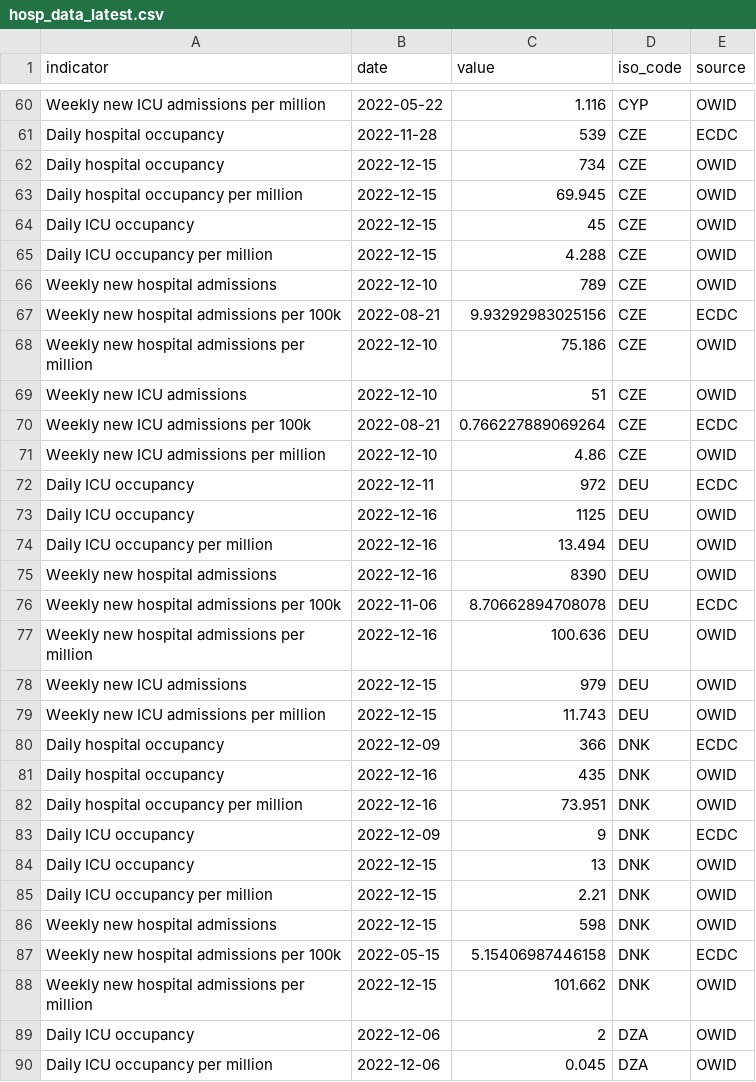
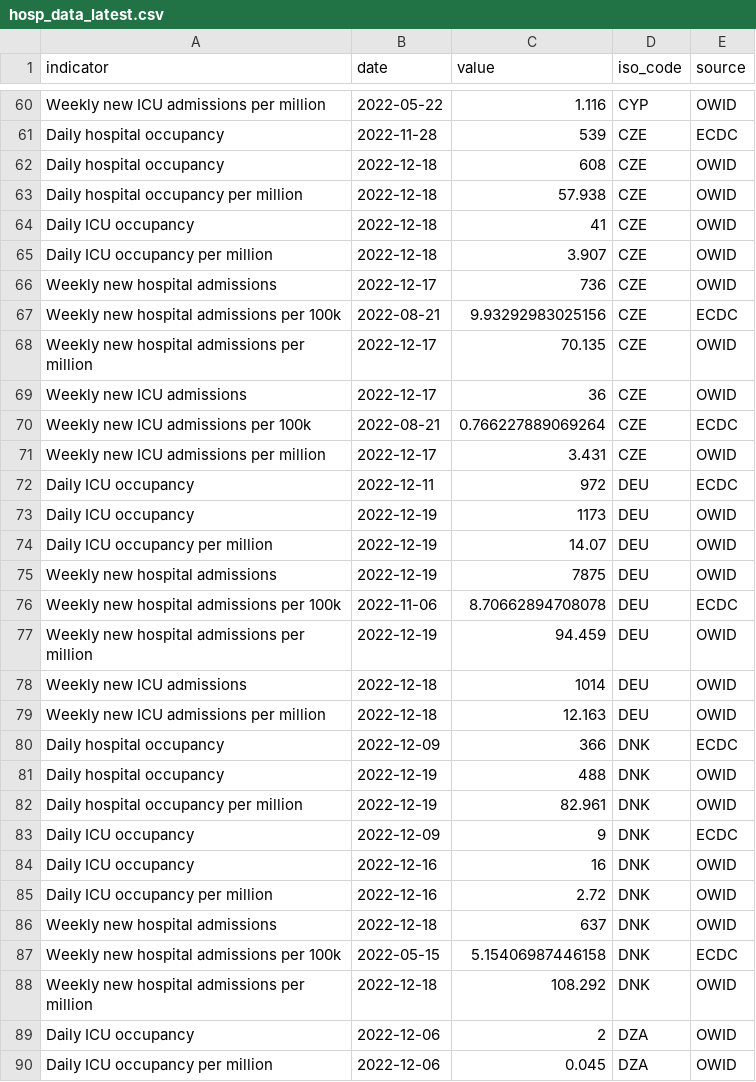
Before and after one commit to CDCgov/ITF_Power_BI, a CSV file: itf_dashboard/output/hosp_data_latest.csv, drawn as a sheet; only a part is shown, gaps mark what is left out; the diff covers the shown part only.

```diff
--- a/itf_dashboard/output/hosp_data_latest.csv
+++ b/itf_dashboard/output/hosp_data_latest.csv
@@ -61,29 +61,29 @@ Weekly new ICU admissions per million,2022-05-22,1.116,CYP,OWID
 Daily hospital occupancy,2022-11-28,539,CZE,ECDC
-Daily hospital occupancy,2022-12-15,734,CZE,OWID
-Daily hospital occupancy per million,2022-12-15,69.945,CZE,OWID
-Daily ICU occupancy,2022-12-15,45,CZE,OWID
-Daily ICU occupancy per million,2022-12-15,4.288,CZE,OWID
-Weekly new hospital admissions,2022-12-10,789,CZE,OWID
+Daily hospital occupancy,2022-12-18,608,CZE,OWID
+Daily hospital occupancy per million,2022-12-18,57.938,CZE,OWID
+Daily ICU occupancy,2022-12-18,41,CZE,OWID
+Daily ICU occupancy per million,2022-12-18,3.907,CZE,OWID
+Weekly new hospital admissions,2022-12-17,736,CZE,OWID
 Weekly new hospital admissions per 100k,2022-08-21,9.93292983025156,CZE,ECDC
-Weekly new hospital admissions per million,2022-12-10,75.186,CZE,OWID
-Weekly new ICU admissions,2022-12-10,51,CZE,OWID
+Weekly new hospital admissions per million,2022-12-17,70.135,CZE,OWID
+Weekly new ICU admissions,2022-12-17,36,CZE,OWID
 Weekly new ICU admissions per 100k,2022-08-21,0.766227889069264,CZE,ECDC
-Weekly new ICU admissions per million,2022-12-10,4.86,CZE,OWID
+Weekly new ICU admissions per million,2022-12-17,3.431,CZE,OWID
 Daily ICU occupancy,2022-12-11,972,DEU,ECDC
-Daily ICU occupancy,2022-12-16,1125,DEU,OWID
-Daily ICU occupancy per million,2022-12-16,13.494,DEU,OWID
-Weekly new hospital admissions,2022-12-16,8390,DEU,OWID
+Daily ICU occupancy,2022-12-19,1173,DEU,OWID
+Daily ICU occupancy per million,2022-12-19,14.07,DEU,OWID
+Weekly new hospital admissions,2022-12-19,7875,DEU,OWID
 Weekly new hospital admissions per 100k,2022-11-06,8.70662894708078,DEU,ECDC
-Weekly new hospital admissions per million,2022-12-16,100.636,DEU,OWID
-Weekly new ICU admissions,2022-12-15,979,DEU,OWID
-Weekly new ICU admissions per million,2022-12-15,11.743,DEU,OWID
+Weekly new hospital admissions per million,2022-12-19,94.459,DEU,OWID
+Weekly new ICU admissions,2022-12-18,1014,DEU,OWID
+Weekly new ICU admissions per million,2022-12-18,12.163,DEU,OWID
 Daily hospital occupancy,2022-12-09,366,DNK,ECDC
-Daily hospital occupancy,2022-12-16,435,DNK,OWID
-Daily hospital occupancy per million,2022-12-16,73.951,DNK,OWID
+Daily hospital occupancy,2022-12-19,488,DNK,OWID
+Daily hospital occupancy per million,2022-12-19,82.961,DNK,OWID
 Daily ICU occupancy,2022-12-09,9,DNK,ECDC
-Daily ICU occupancy,2022-12-15,13,DNK,OWID
-Daily ICU occupancy per million,2022-12-15,2.21,DNK,OWID
-Weekly new hospital admissions,2022-12-15,598,DNK,OWID
+Daily ICU occupancy,2022-12-16,16,DNK,OWID
+Daily ICU occupancy per million,2022-12-16,2.72,DNK,OWID
+Weekly new hospital admissions,2022-12-18,637,DNK,OWID
 Weekly new hospital admissions per 100k,2022-05-15,5.15406987446158,DNK,ECDC
-Weekly new hospital admissions per million,2022-12-15,101.662,DNK,OWID
+Weekly new hospital admissions per million,2022-12-18,108.292,DNK,OWID
 Daily ICU occupancy,2022-12-06,2,DZA,OWID
```
Also changed, not shown: 100 edited cells elsewhere in this file, itf_dashboard/output/preferred_testpos7.csv, itf_dashboard/output/preferred_tests14.csv, 3 other files.
